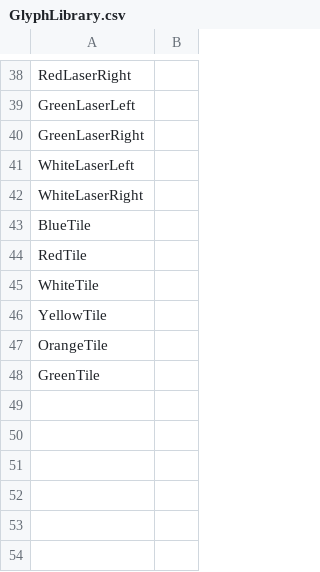
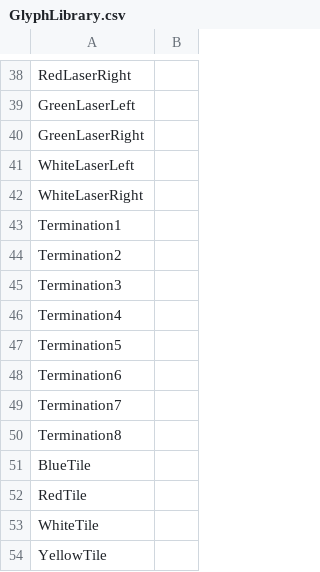
Before and after one commit to tjgray04/ECE3710, a CSV file: Graphics/GlyphLibrary.csv, drawn as a sheet; only a part is shown, gaps mark what is left out; the shorter side is filled out with more unchanged rows.

Commit message:
I have added a Termination glyph and recompiled the glyph library with all of the new glyphs.

```diff
--- a/Graphics/GlyphLibrary.csv
+++ b/Graphics/GlyphLibrary.csv
@@ -42,2 +42,10 @@ WhiteLaserLeft,
 WhiteLaserRight,
+Termination1,
+Termination2,
+Termination3,
+Termination4,
+Termination5,
+Termination6,
+Termination7,
+Termination8,
 BlueTile,
```
Also changed, not shown: 11 other files.
